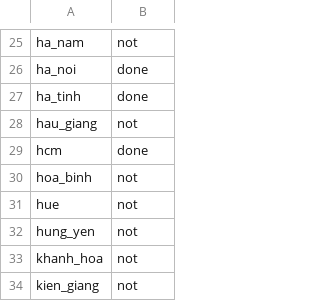
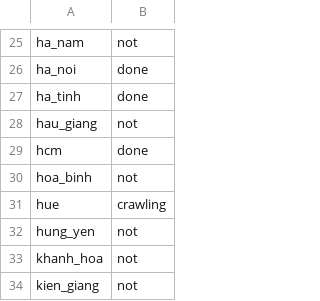
Before and after one commit to Lucifer-02/map-analyzer, a CSV file: checklist.csv, drawn as a sheet; only a part is shown, gaps mark what is left out.

Commit message:
update

```diff
--- a/checklist.csv
+++ b/checklist.csv
@@ -30,3 +30,3 @@ hcm,done
 hoa_binh,not
-hue,not
+hue,crawling
 hung_yen,not
```
